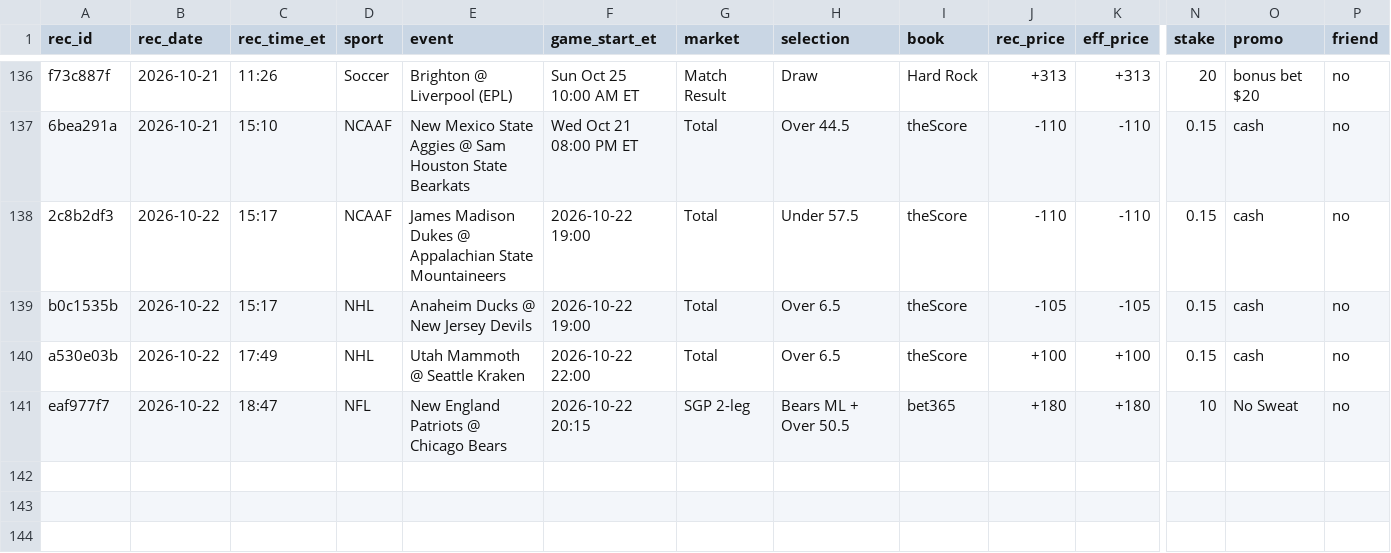
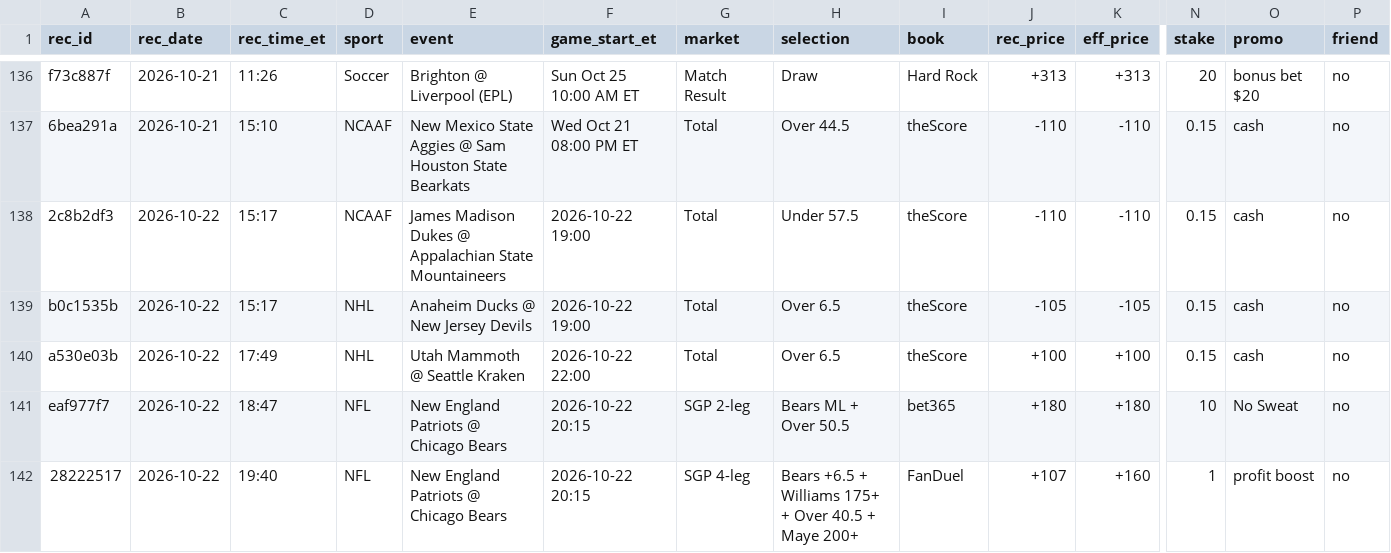
Before and after one commit to s-chuch/bet-dashboard, a CSV file: data/recommendations.csv, drawn as a sheet; only a part is shown, gaps mark what is left out; rows hold the shown columns only; the diff names each change by its address in the sheet, - before the commit and + after, or states it on an @@ line.

Commit message:
log FanDuel boosted SGP 05e56633

```diff
--- a/data/recommendations.csv
+++ b/data/recommendations.csv
+row 142: 28222517 | 2026-10-22 | 19:40 | NFL | New England Patriots @ Chicago Bears | 2026-10-22 20:15 | SGP 4-leg | Bears +6.5 + Williams 175+ + Over 40.5 + Maye 200+ | FanDuel | +107 | +160 | 1 | profit boost | no
```
Also changed, not shown: data/balances.csv, data/bets.csv, 6 other files.
